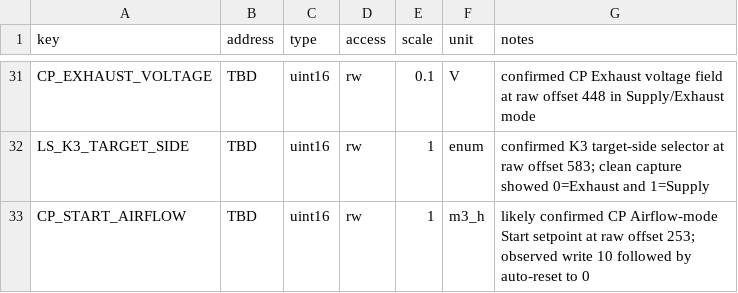
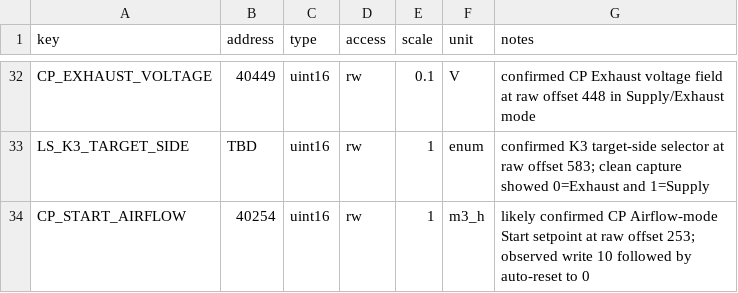
Before and after one commit to nemethyd/-TAC5Remote_iOS, a CSV file: docs/REGISTER_MAP_TEMPLATE.csv, drawn as a sheet; only a part is shown, gaps mark what is left out; addresses are those after the commit; the diff covers the shown part only; the diff names each change by its address in the sheet, - before the commit and + after, or states it on an @@ line.

```diff
--- a/docs/REGISTER_MAP_TEMPLATE.csv
+++ b/docs/REGISTER_MAP_TEMPLATE.csv
-B32 (address): TBD
+B32 (address): 40449
-B34 (address): TBD
+B34 (address): 40254
```
Also changed, not shown: 1 added row and 30 edited cells elsewhere in this file, 4 other files.
